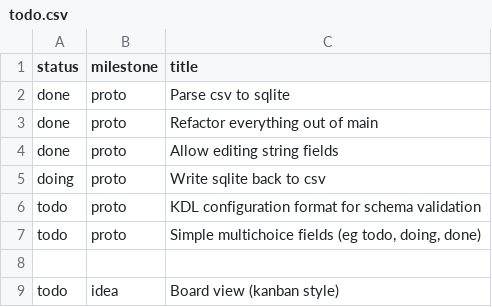
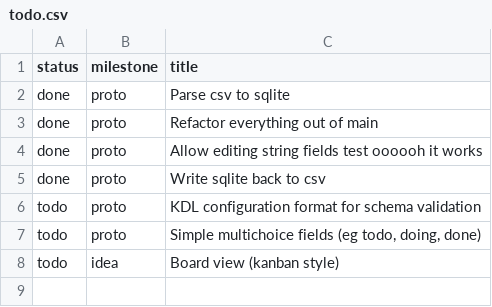
Before and after one commit to jordwest/flatlite, a CSV file: docs/todo.csv, drawn as a sheet.

```diff
--- a/docs/todo.csv
+++ b/docs/todo.csv
@@ -3,7 +3,6 @@ done,proto,Parse csv to sqlite
 done,proto,Refactor everything out of main
-done,proto,Allow editing string fields
-doing,proto,Write sqlite back to csv
+done,proto,Allow editing string fields test oooooh it works
+done,proto,Write sqlite back to csv
 todo,proto,KDL configuration format for schema validation
 todo,proto,"Simple multichoice fields (eg todo, doing, done)"
-
 todo,idea,Board view (kanban style)
```
Also changed, not shown: 2 other files.
